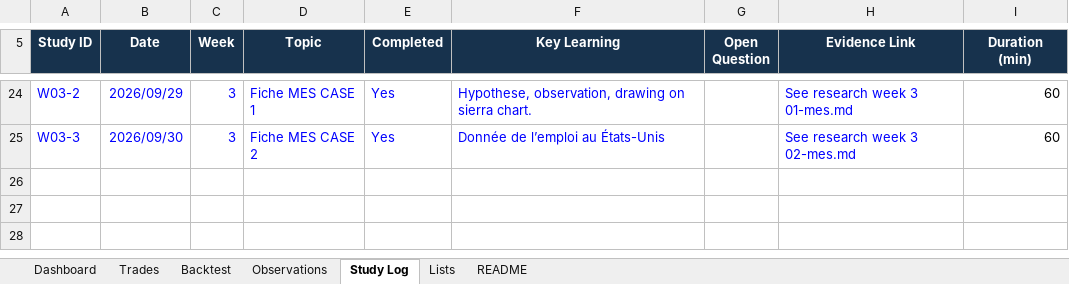
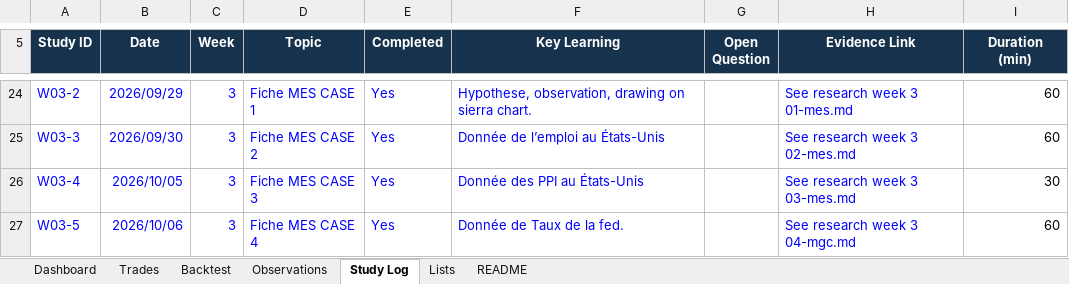
Before and after one commit to orheault/future-trading-academy, an Excel workbook: journal/trading-journal.xlsx, sheet Study Log, drawn as a sheet; only a part is shown, gaps mark what is left out; values as stored, in another font and other column widths than the file's, no borders; conditional formats and table styles not drawn; the diff names each change by its address in the sheet, - before the commit and + after, or states it on an @@ line.

Commit message:
Week 3 case 3 and 4

```diff
--- a/journal/trading-journal.xlsx (sheet Study Log)
+++ b/journal/trading-journal.xlsx (sheet Study Log)
+row 26: W03-4 | 2026/10/05 | 3 | Fiche MES CASE 3 | Yes | Donnée des PPI au États-Unis |  | See research week 3 03-mes.md | 30
+row 27: W03-5 | 2026/10/06 | 3 | Fiche MES CASE 4 | Yes | Donnée de Taux de la fed. |  | See research week 3 04-mgc.md | 60
```
Also changed, not shown: sheet Dashboard, 14 other files.
